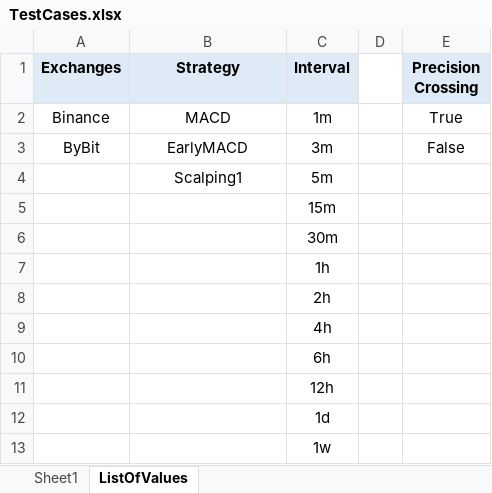
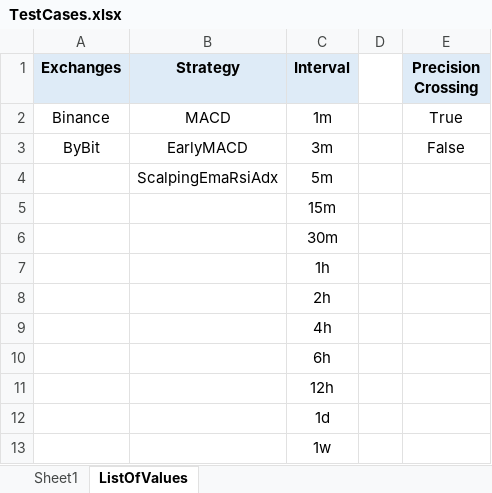
Before and after one commit to SebCoding/BackTester, an Excel workbook: TestCases.xlsx, sheet ListOfValues, drawn as a sheet; values as stored, in another font and other column widths than the file's, no borders; the diff names each change by its address in the sheet, - before the commit and + after, or states it on an @@ line.

Commit message:
Fixed trade entry bug in ScalpingEmaRsiAdx strategy.

```diff
--- a/TestCases.xlsx (sheet ListOfValues)
+++ b/TestCases.xlsx (sheet ListOfValues)
-B4 (Strategy): Scalping1
+B4 (Strategy): ScalpingEmaRsiAdx
```
Also changed, not shown: sheet Sheet1, 10 other files.
